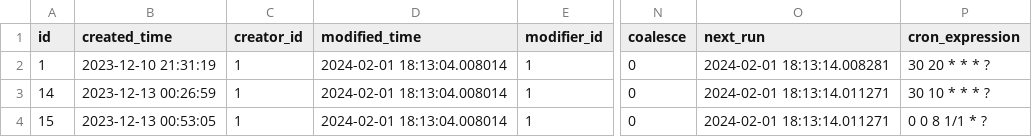
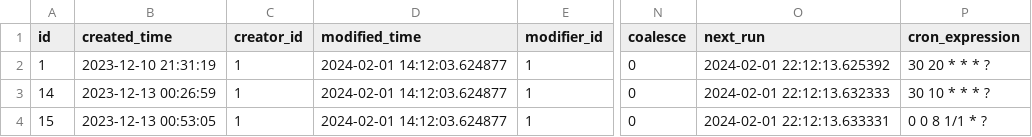
Before and after one commit to chiakiwang/hipy-server, a CSV file: app/db/init_data/job.csv, drawn as a sheet; only a part is shown, gaps mark what is left out; the diff names each change by its address in the sheet, - before the commit and + after, or states it on an @@ line.

```diff
--- a/app/db/init_data/job.csv
+++ b/app/db/init_data/job.csv
-D2:D4 (modified_time): 2024-02-01 18:13:04.008014
+D2:D4 (modified_time): 2024-02-01 14:12:03.624877
-O2 (next_run): 2024-02-01 18:13:14.008281
+O2 (next_run): 2024-02-01 22:12:13.625392
-O3 (next_run): 2024-02-01 18:13:14.011271
+O3 (next_run): 2024-02-01 22:12:13.632333
-O4 (next_run): 2024-02-01 18:13:14.011271
+O4 (next_run): 2024-02-01 22:12:13.633331
```
Also changed, not shown: app/db/init_data/job_log.csv, app/db/init_data/login_infor.csv, 5 other files.
